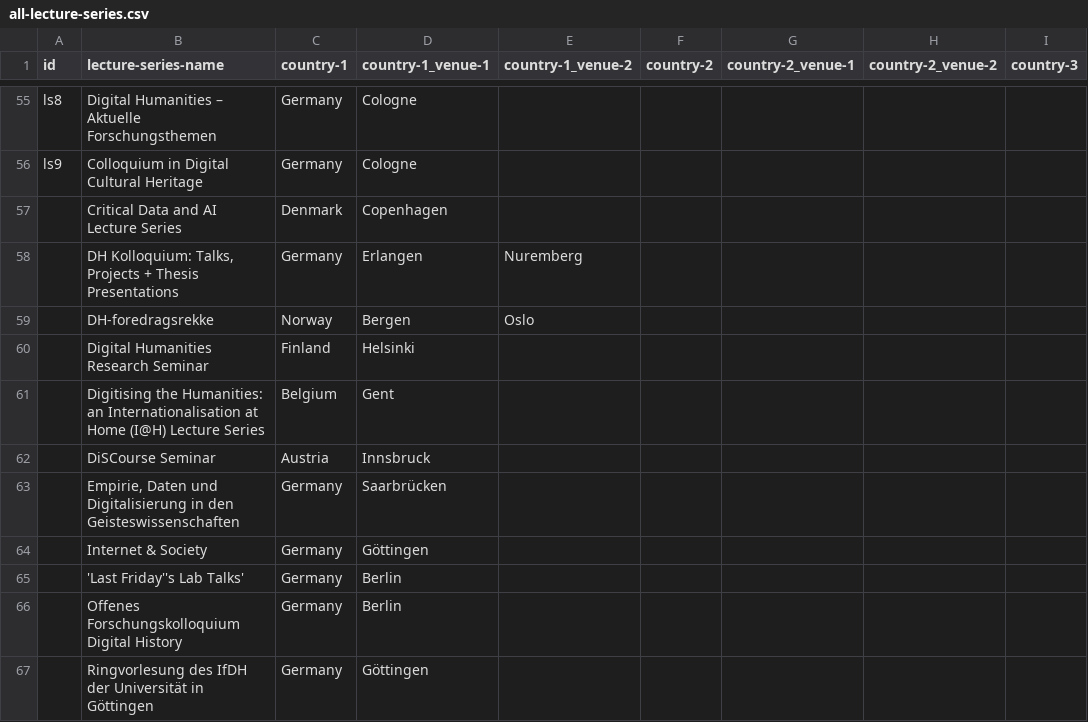
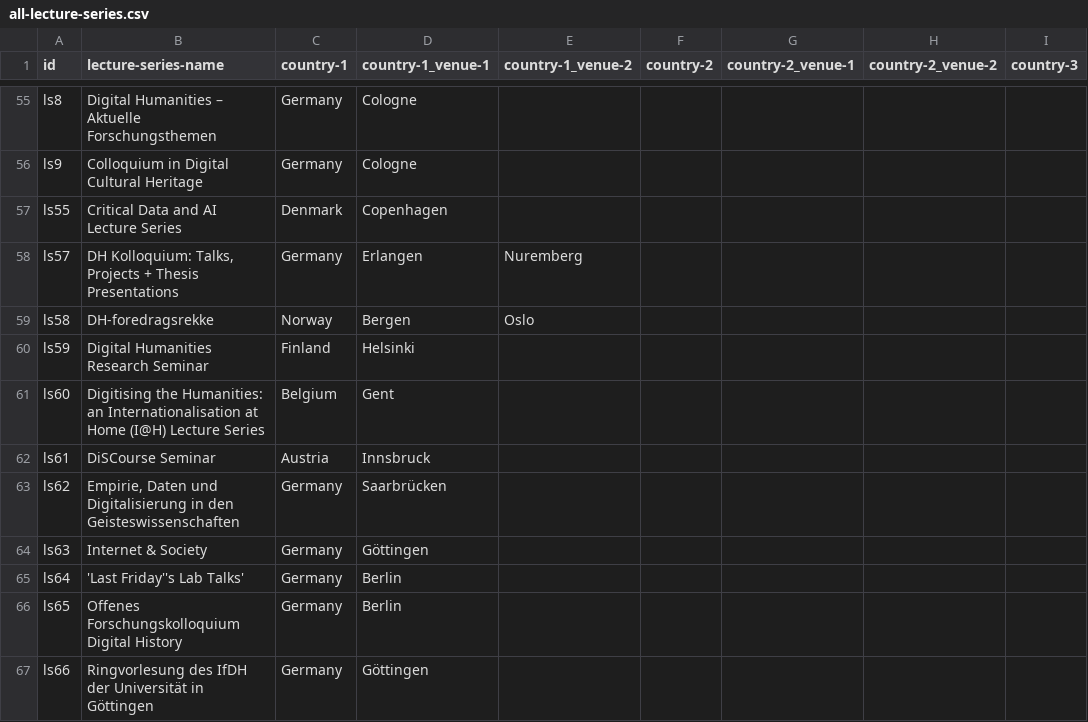
Before and after one commit to erre1998/lectures-that-link, a CSV file: all-lecture-series.csv, drawn as a sheet; only a part is shown, gaps mark what is left out; the diff names each change by its address in the sheet, - before the commit and + after, or states it on an @@ line.

```diff
--- a/all-lecture-series.csv
+++ b/all-lecture-series.csv
-A57 (id): (empty)
+A57 (id): ls55
-A58 (id): (empty)
+A58 (id): ls57
-A59 (id): (empty)
+A59 (id): ls58
-A60 (id): (empty)
+A60 (id): ls59
-A61 (id): (empty)
+A61 (id): ls60
-A62 (id): (empty)
+A62 (id): ls61
-A63 (id): (empty)
+A63 (id): ls62
-A64 (id): (empty)
+A64 (id): ls63
-A65 (id): (empty)
+A65 (id): ls64
-A66 (id): (empty)
+A66 (id): ls65
-A67 (id): (empty)
+A67 (id): ls66
```
Also changed, not shown: 4 other files.
